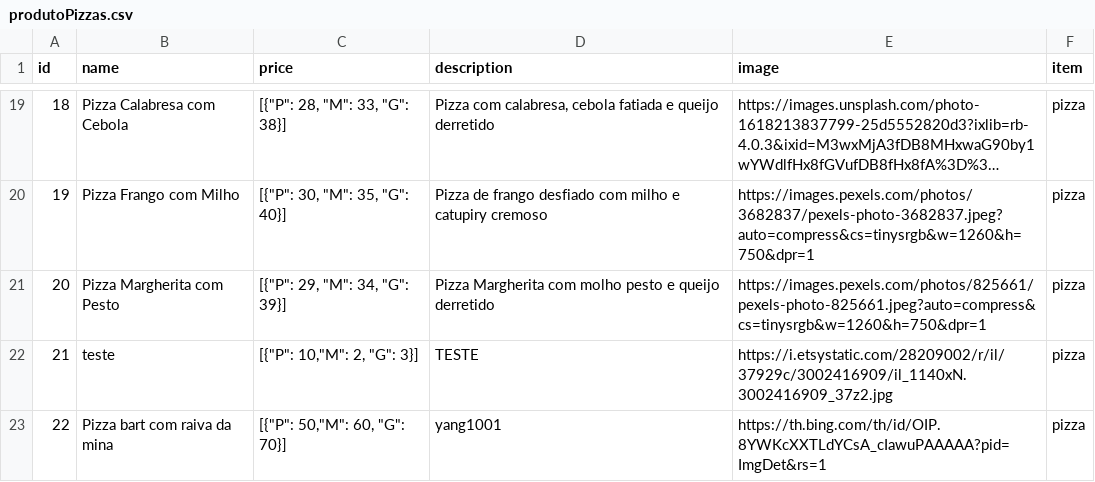
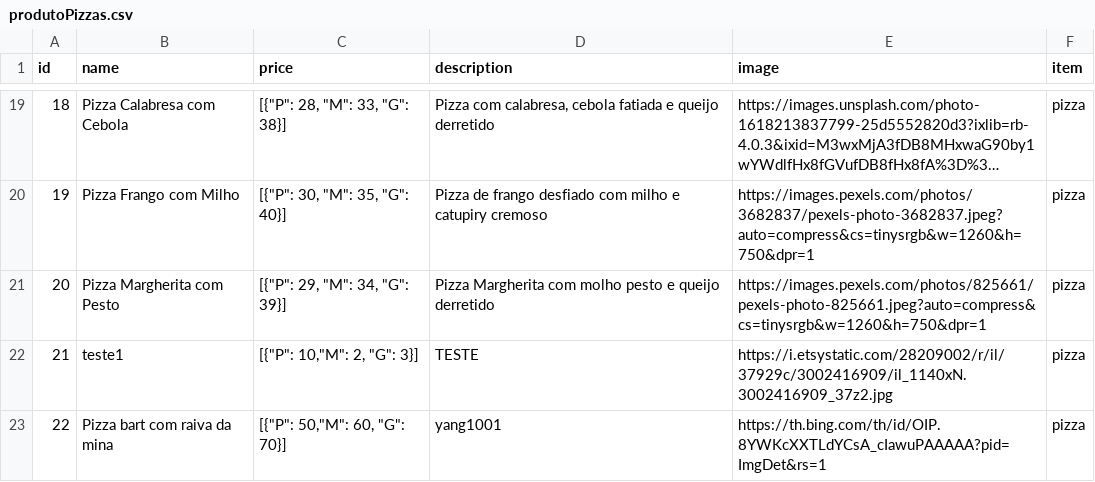
Before and after one commit to AndersonSmuniz/Projeto-Pizzaria, a CSV file: banco/produtoPizzas.csv, drawn as a sheet; only a part is shown, gaps mark what is left out; long unchanged cells end in ….

```diff
--- a/banco/produtoPizzas.csv
+++ b/banco/produtoPizzas.csv
@@ -21,3 +21,3 @@ id,name,price,description,image,item
 20,Pizza Margherita com Pesto,"[{""P"": 29, ""M"": 34, ""G"": 39}]",Pizza Margherita com molho pesto e queijo derretido,https://images.pexels.com/photos/825661/pexels-photo-825661.jpeg?auto=compress&cs=tinysrgb&w=1260&h=750&dpr=1,pizza
-21,teste,"[{""P"": 10,""M"": 2, ""G"": 3}]",TESTE,https://i.etsystatic.com/28209002/r/il/37929c/3002416909/il_1140xN.3002416909_37z2.jpg,pizza
+21,teste1,"[{""P"": 10,""M"": 2, ""G"": 3}]",TESTE,https://i.etsystatic.com/28209002/r/il/37929c/3002416909/il_1140xN.3002416909_37z2.jpg,pizza
 22,Pizza bart com raiva da mina,"[{""P"": 50,""M"": 60, ""G"": 70}]",yang1001,https://th.bing.com/th/id/OIP.8YWKcXXTLdYCsA_cIawuPAAAAA?pid=ImgDet&rs=1,pizza
```
Also changed, not shown: 18 other files.
